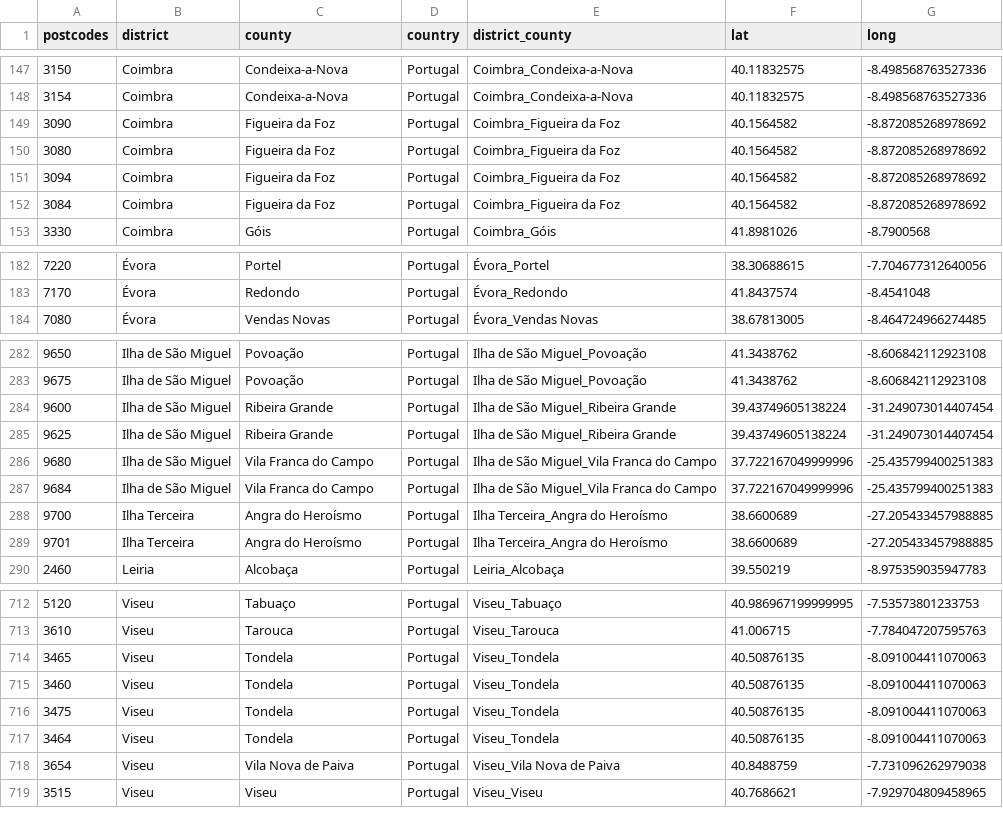
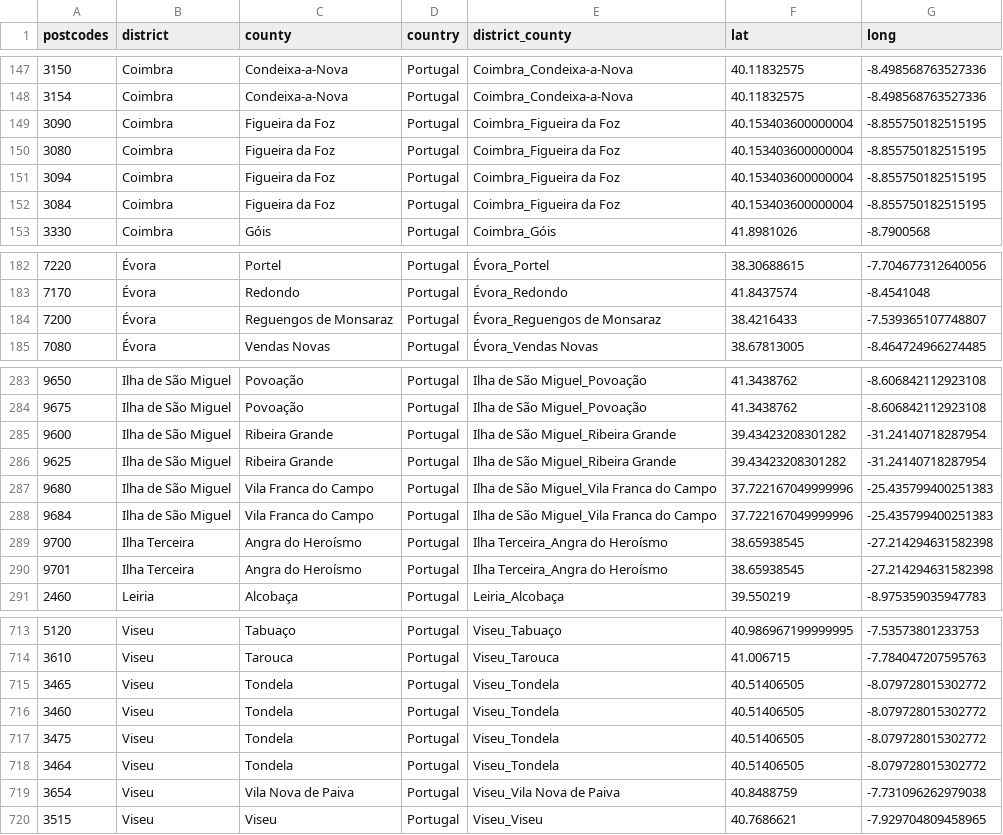
Before and after one commit to DanLeiria/from-watts-to-clustering, a CSV file: data/02-preprocessed/postcodes-preprocessed.csv, drawn as a sheet; only a part is shown, gaps mark what is left out; the diff covers the shown part only.

```diff
--- a/data/02-preprocessed/postcodes-preprocessed.csv
+++ b/data/02-preprocessed/postcodes-preprocessed.csv
@@ -148,6 +148,6 @@ postcodes,district,county,country,district_county,lat,long
 3154,Coimbra,Condeixa-a-Nova,Portugal,Coimbra_Condeixa-a-Nova,40.11832575,-8.498568763527336
-3090,Coimbra,Figueira da Foz,Portugal,Coimbra_Figueira da Foz,40.1564582,-8.872085268978692
-3080,Coimbra,Figueira da Foz,Portugal,Coimbra_Figueira da Foz,40.1564582,-8.872085268978692
-3094,Coimbra,Figueira da Foz,Portugal,Coimbra_Figueira da Foz,40.1564582,-8.872085268978692
-3084,Coimbra,Figueira da Foz,Portugal,Coimbra_Figueira da Foz,40.1564582,-8.872085268978692
+3090,Coimbra,Figueira da Foz,Portugal,Coimbra_Figueira da Foz,40.153403600000004,-8.855750182515195
+3080,Coimbra,Figueira da Foz,Portugal,Coimbra_Figueira da Foz,40.153403600000004,-8.855750182515195
+3094,Coimbra,Figueira da Foz,Portugal,Coimbra_Figueira da Foz,40.153403600000004,-8.855750182515195
+3084,Coimbra,Figueira da Foz,Portugal,Coimbra_Figueira da Foz,40.153403600000004,-8.855750182515195
 3330,Coimbra,Góis,Portugal,Coimbra_Góis,41.8981026,-8.7900568
@@ -183,2 +183,3 @@ postcodes,district,county,country,district_county,lat,long
 7170,Évora,Redondo,Portugal,Évora_Redondo,41.8437574,-8.4541048
+7200,Évora,Reguengos de Monsaraz,Portugal,Évora_Reguengos de Monsaraz,38.4216433,-7.539365107748807
 7080,Évora,Vendas Novas,Portugal,Évora_Vendas Novas,38.67813005,-8.464724966274485
@@ -283,8 +284,8 @@ postcodes,district,county,country,district_county,lat,long
 9675,Ilha de São Miguel,Povoação,Portugal,Ilha de São Miguel_Povoação,41.3438762,-8.606842112923108
-9600,Ilha de São Miguel,Ribeira Grande,Portugal,Ilha de São Miguel_Ribeira Grande,39.43749605138224,-31.249073014407454
-9625,Ilha de São Miguel,Ribeira Grande,Portugal,Ilha de São Miguel_Ribeira Grande,39.43749605138224,-31.249073014407454
+9600,Ilha de São Miguel,Ribeira Grande,Portugal,Ilha de São Miguel_Ribeira Grande,39.43423208301282,-31.24140718287954
+9625,Ilha de São Miguel,Ribeira Grande,Portugal,Ilha de São Miguel_Ribeira Grande,39.43423208301282,-31.24140718287954
 9680,Ilha de São Miguel,Vila Franca do Campo,Portugal,Ilha de São Miguel_Vila Franca do Campo,37.722167049999996,-25.435799400251383
 9684,Ilha de São Miguel,Vila Franca do Campo,Portugal,Ilha de São Miguel_Vila Franca do Campo,37.722167049999996,-25.435799400251383
-9700,Ilha Terceira,Angra do Heroísmo,Portugal,Ilha Terceira_Angra do Heroísmo,38.6600689,-27.205433457988885
-9701,Ilha Terceira,Angra do Heroísmo,Portugal,Ilha Terceira_Angra do Heroísmo,38.6600689,-27.205433457988885
+9700,Ilha Terceira,Angra do Heroísmo,Portugal,Ilha Terceira_Angra do Heroísmo,38.65938545,-27.214294631582398
+9701,Ilha Terceira,Angra do Heroísmo,Portugal,Ilha Terceira_Angra do Heroísmo,38.65938545,-27.214294631582398
 2460,Leiria,Alcobaça,Portugal,Leiria_Alcobaça,39.550219,-8.975359035947783
@@ -713,6 +714,6 @@ postcodes,district,county,country,district_county,lat,long
 3610,Viseu,Tarouca,Portugal,Viseu_Tarouca,41.006715,-7.784047207595763
-3465,Viseu,Tondela,Portugal,Viseu_Tondela,40.50876135,-8.091004411070063
-3460,Viseu,Tondela,Portugal,Viseu_Tondela,40.50876135,-8.091004411070063
-3475,Viseu,Tondela,Portugal,Viseu_Tondela,40.50876135,-8.091004411070063
-3464,Viseu,Tondela,Portugal,Viseu_Tondela,40.50876135,-8.091004411070063
+3465,Viseu,Tondela,Portugal,Viseu_Tondela,40.51406505,-8.079728015302772
+3460,Viseu,Tondela,Portugal,Viseu_Tondela,40.51406505,-8.079728015302772
+3475,Viseu,Tondela,Portugal,Viseu_Tondela,40.51406505,-8.079728015302772
+3464,Viseu,Tondela,Portugal,Viseu_Tondela,40.51406505,-8.079728015302772
 3654,Viseu,Vila Nova de Paiva,Portugal,Viseu_Vila Nova de Paiva,40.8488759,-7.731096262979038
```
Also changed, not shown: 34 edited cells elsewhere in this file, 16 other files.
